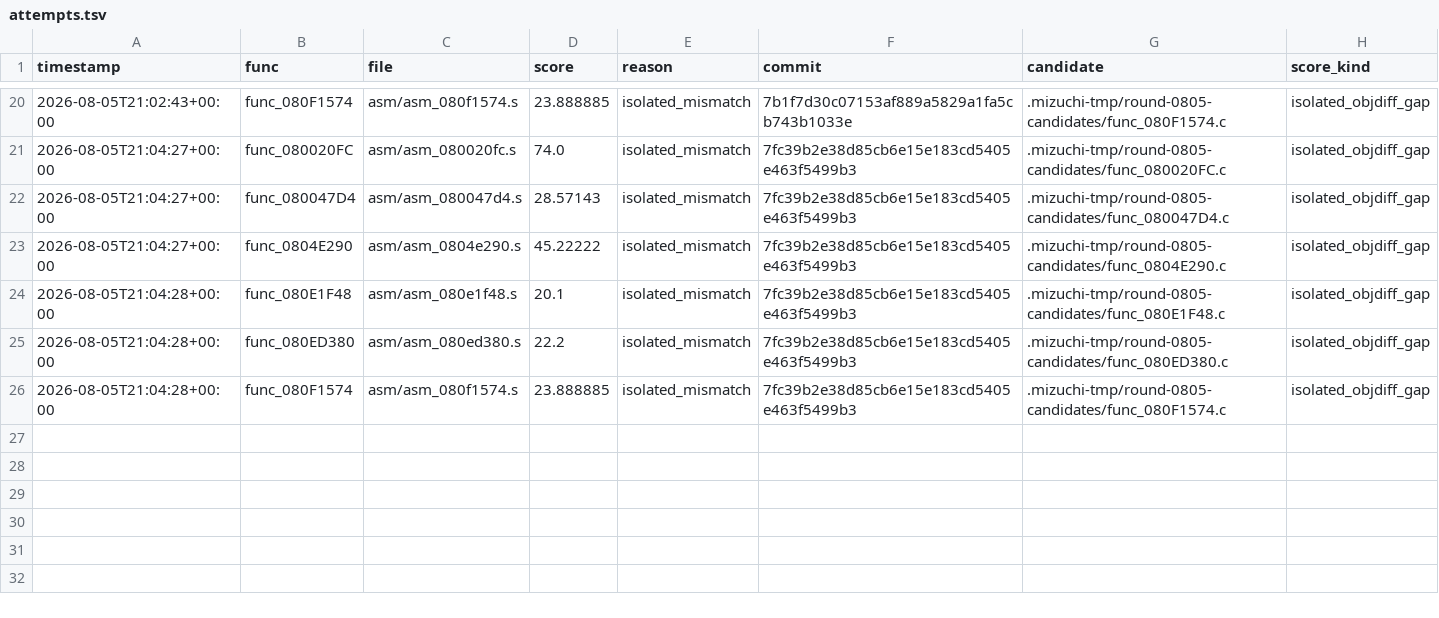
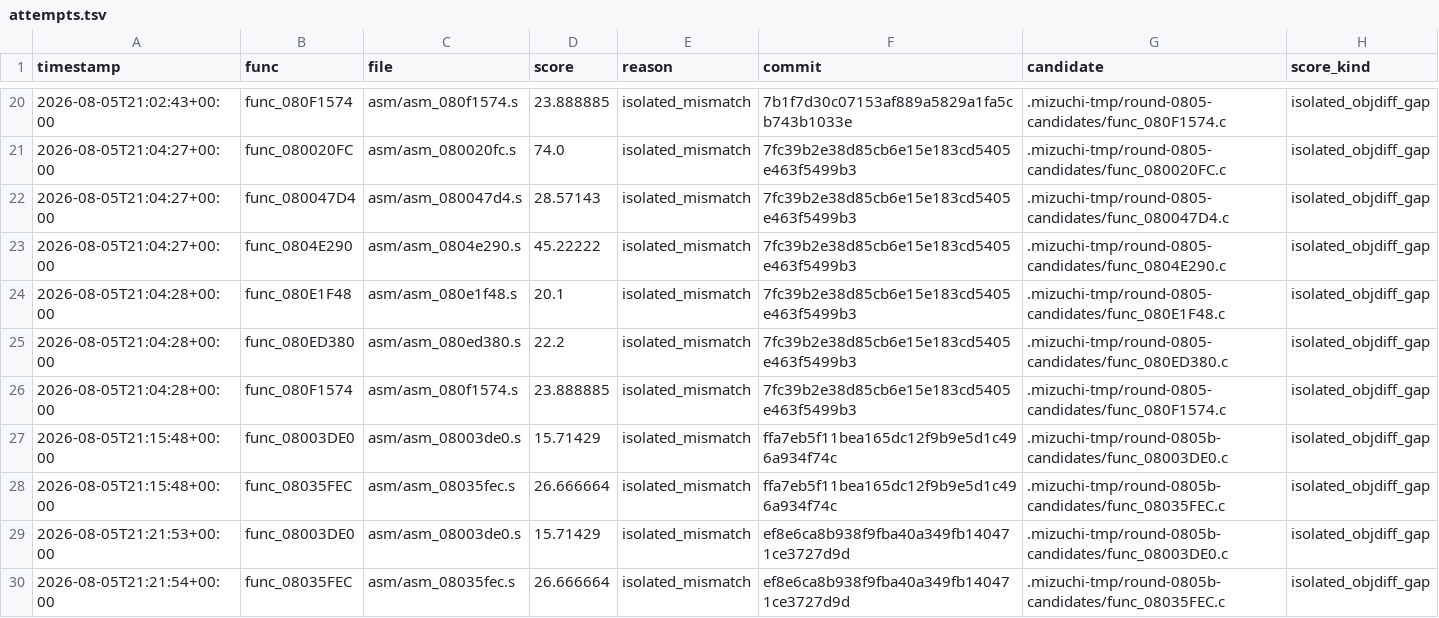
Before and after one commit to xXJSONDeruloXx/wariowareinc, a TSV file: tools/attempts.tsv, drawn as a sheet; only a part is shown, gaps mark what is left out.

```diff
--- a/tools/attempts.tsv
+++ b/tools/attempts.tsv
@@ -26 +26,5 @@ timestamp	func	file	score	reason	commit	candidate	score_kind
 2026-08-05T21:04:28+00:00	func_080F1574	asm/asm_080f1574.s	23.888885	isolated_mismatch	7fc39b2e38d85cb6e15e183cd5405e463f5499b3	.mizuchi-tmp/round-0805-candidates/func_080F1574.c	isolated_objdiff_gap
+2026-08-05T21:15:48+00:00	func_08003DE0	asm/asm_08003de0.s	15.71429	isolated_mismatch	ffa7eb5f11bea165dc12f9b9e5d1c496a934f74c	.mizuchi-tmp/round-0805b-candidates/func_08003DE0.c	isolated_objdiff_gap
+2026-08-05T21:15:48+00:00	func_08035FEC	asm/asm_08035fec.s	26.666664	isolated_mismatch	ffa7eb5f11bea165dc12f9b9e5d1c496a934f74c	.mizuchi-tmp/round-0805b-candidates/func_08035FEC.c	isolated_objdiff_gap
+2026-08-05T21:21:53+00:00	func_08003DE0	asm/asm_08003de0.s	15.71429	isolated_mismatch	ef8e6ca8b938f9fba40a349fb140471ce3727d9d	.mizuchi-tmp/round-0805b-candidates/func_08003DE0.c	isolated_objdiff_gap
+2026-08-05T21:21:54+00:00	func_08035FEC	asm/asm_08035fec.s	26.666664	isolated_mismatch	ef8e6ca8b938f9fba40a349fb140471ce3727d9d	.mizuchi-tmp/round-0805b-candidates/func_08035FEC.c	isolated_objdiff_gap
```
Also changed, not shown: 24 other files.
